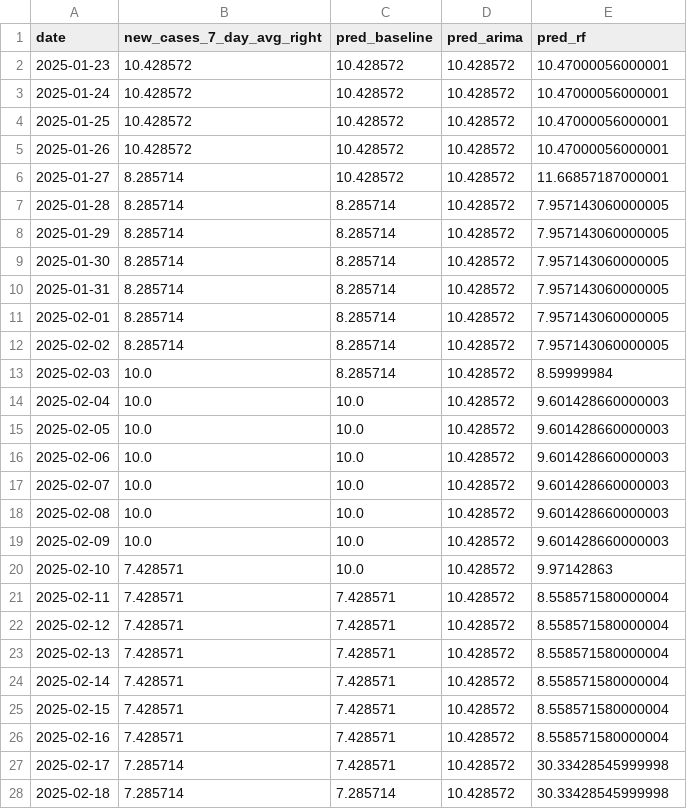
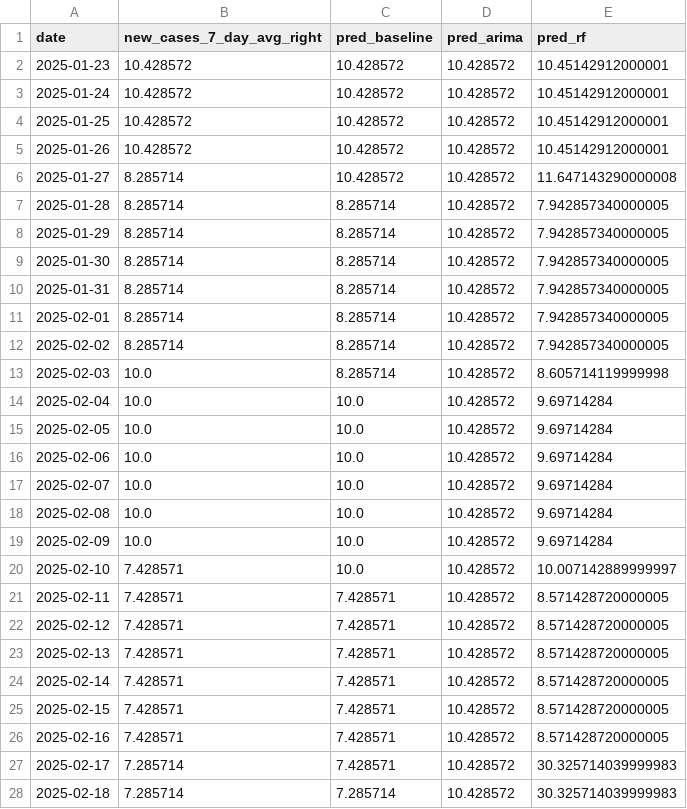
Before and after one commit to vongmd/e-Atividade--3TE-SEMANA5-7, a CSV file: datasets/outputs_q1.csv, drawn as a sheet; only a part is shown; the diff covers the shown part only.

```diff
--- a/datasets/outputs_q1.csv
+++ b/datasets/outputs_q1.csv
@@ -1,28 +1,28 @@
 date,new_cases_7_day_avg_right,pred_baseline,pred_arima,pred_rf
-2025-01-23,10.428572,10.428572,10.428572,10.47000056000001
-2025-01-24,10.428572,10.428572,10.428572,10.47000056000001
-2025-01-25,10.428572,10.428572,10.428572,10.47000056000001
-2025-01-26,10.428572,10.428572,10.428572,10.47000056000001
-2025-01-27,8.285714,10.428572,10.428572,11.66857187000001
-2025-01-28,8.285714,8.285714,10.428572,7.957143060000005
-2025-01-29,8.285714,8.285714,10.428572,7.957143060000005
-2025-01-30,8.285714,8.285714,10.428572,7.957143060000005
-2025-01-31,8.285714,8.285714,10.428572,7.957143060000005
-2025-02-01,8.285714,8.285714,10.428572,7.957143060000005
-2025-02-02,8.285714,8.285714,10.428572,7.957143060000005
-2025-02-03,10.0,8.285714,10.428572,8.59999984
-2025-02-04,10.0,10.0,10.428572,9.601428660000003
-2025-02-05,10.0,10.0,10.428572,9.601428660000003
-2025-02-06,10.0,10.0,10.428572,9.601428660000003
-2025-02-07,10.0,10.0,10.428572,9.601428660000003
-2025-02-08,10.0,10.0,10.428572,9.601428660000003
-2025-02-09,10.0,10.0,10.428572,9.601428660000003
-2025-02-10,7.428571,10.0,10.428572,9.97142863
-2025-02-11,7.428571,7.428571,10.428572,8.558571580000004
-2025-02-12,7.428571,7.428571,10.428572,8.558571580000004
-2025-02-13,7.428571,7.428571,10.428572,8.558571580000004
-2025-02-14,7.428571,7.428571,10.428572,8.558571580000004
-2025-02-15,7.428571,7.428571,10.428572,8.558571580000004
-2025-02-16,7.428571,7.428571,10.428572,8.558571580000004
-2025-02-17,7.285714,7.428571,10.428572,30.33428545999998
-2025-02-18,7.285714,7.285714,10.428572,30.33428545999998
+2025-01-23,10.428572,10.428572,10.428572,10.45142912000001
+2025-01-24,10.428572,10.428572,10.428572,10.45142912000001
+2025-01-25,10.428572,10.428572,10.428572,10.45142912000001
+2025-01-26,10.428572,10.428572,10.428572,10.45142912000001
+2025-01-27,8.285714,10.428572,10.428572,11.647143290000008
+2025-01-28,8.285714,8.285714,10.428572,7.942857340000005
+2025-01-29,8.285714,8.285714,10.428572,7.942857340000005
+2025-01-30,8.285714,8.285714,10.428572,7.942857340000005
+2025-01-31,8.285714,8.285714,10.428572,7.942857340000005
+2025-02-01,8.285714,8.285714,10.428572,7.942857340000005
+2025-02-02,8.285714,8.285714,10.428572,7.942857340000005
+2025-02-03,10.0,8.285714,10.428572,8.605714119999998
+2025-02-04,10.0,10.0,10.428572,9.69714284
+2025-02-05,10.0,10.0,10.428572,9.69714284
+2025-02-06,10.0,10.0,10.428572,9.69714284
+2025-02-07,10.0,10.0,10.428572,9.69714284
+2025-02-08,10.0,10.0,10.428572,9.69714284
+2025-02-09,10.0,10.0,10.428572,9.69714284
+2025-02-10,7.428571,10.0,10.428572,10.007142889999997
+2025-02-11,7.428571,7.428571,10.428572,8.571428720000005
+2025-02-12,7.428571,7.428571,10.428572,8.571428720000005
+2025-02-13,7.428571,7.428571,10.428572,8.571428720000005
+2025-02-14,7.428571,7.428571,10.428572,8.571428720000005
+2025-02-15,7.428571,7.428571,10.428572,8.571428720000005
+2025-02-16,7.428571,7.428571,10.428572,8.571428720000005
+2025-02-17,7.285714,7.428571,10.428572,30.325714039999983
+2025-02-18,7.285714,7.285714,10.428572,30.325714039999983
```
Also changed, not shown: 61 edited cells elsewhere in this file, datasets/outputs_q2.csv, datasets/outputs_q4.csv, 5 other files.
